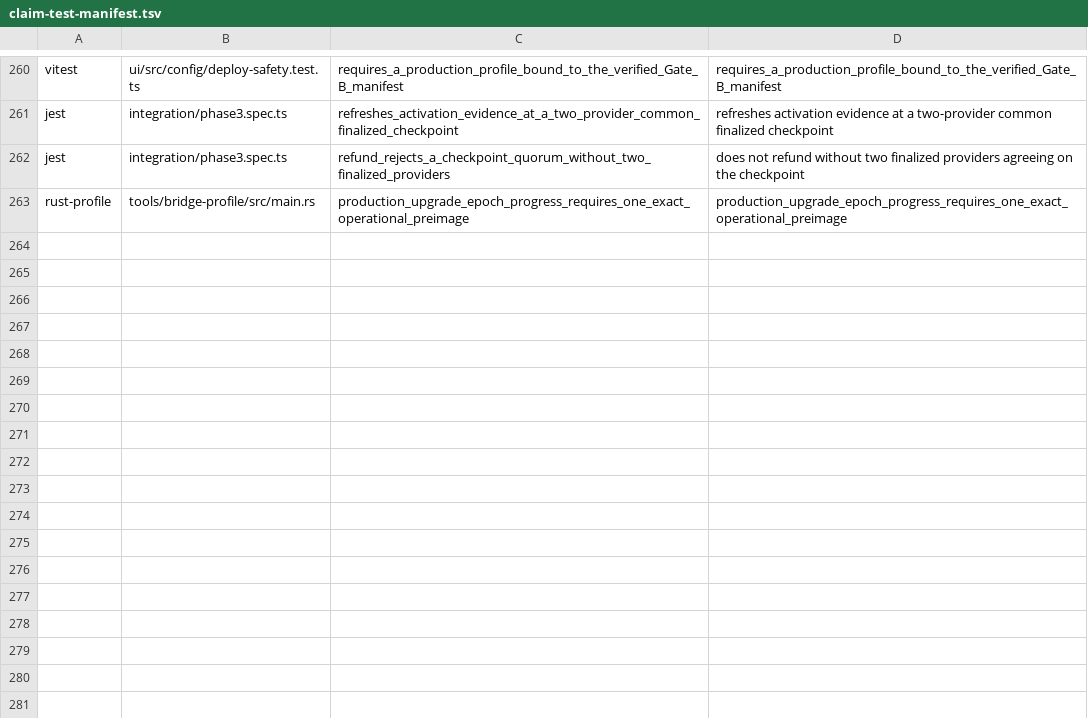
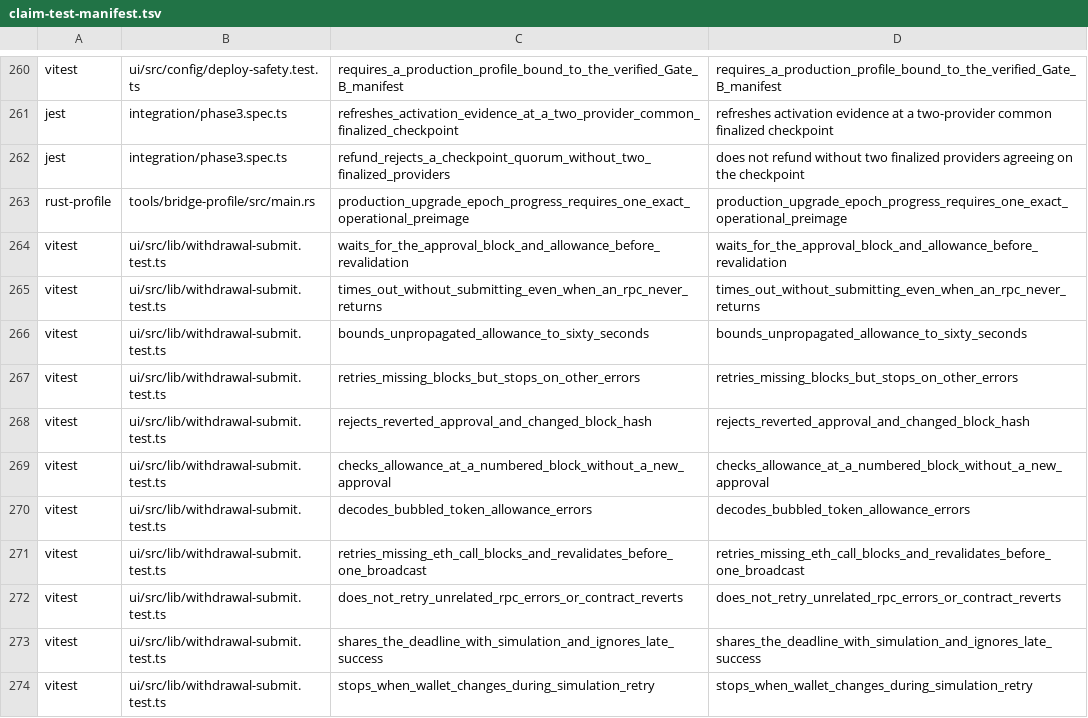
Before and after one commit to humandebri/Bridge, a TSV file: verification/claim-test-manifest.tsv, drawn as a sheet; only a part is shown, gaps mark what is left out.

Commit message:
fix(ui): wait for Base approval propagation before withdrawal
Observe allowance and simulate at one numbered block under a shared 60-second deadline. Retry only missing-block RPC failures, revalidate before each simulation, and keep wallet submission outside the retry loop.

Decode bubbled token errors, show approval propagation progress, and register regression coverage. Focused UI tests, typecheck, lint, formatting, and claim-test manifest validation passed. Expensive proof validation was deferred at user request.

```diff
--- a/verification/claim-test-manifest.tsv
+++ b/verification/claim-test-manifest.tsv
@@ -263 +263,12 @@ jest	integration/phase3.spec.ts	refund_rejects_a_checkpoint_quorum_without_two_f
 rust-profile	tools/bridge-profile/src/main.rs	production_upgrade_epoch_progress_requires_one_exact_operational_preimage	production_upgrade_epoch_progress_requires_one_exact_operational_preimage
+vitest	ui/src/lib/withdrawal-submit.test.ts	waits_for_the_approval_block_and_allowance_before_revalidation	waits_for_the_approval_block_and_allowance_before_revalidation
+vitest	ui/src/lib/withdrawal-submit.test.ts	times_out_without_submitting_even_when_an_rpc_never_returns	times_out_without_submitting_even_when_an_rpc_never_returns
+vitest	ui/src/lib/withdrawal-submit.test.ts	bounds_unpropagated_allowance_to_sixty_seconds	bounds_unpropagated_allowance_to_sixty_seconds
+vitest	ui/src/lib/withdrawal-submit.test.ts	retries_missing_blocks_but_stops_on_other_errors	retries_missing_blocks_but_stops_on_other_errors
+vitest	ui/src/lib/withdrawal-submit.test.ts	rejects_reverted_approval_and_changed_block_hash	rejects_reverted_approval_and_changed_block_hash
+vitest	ui/src/lib/withdrawal-submit.test.ts	checks_allowance_at_a_numbered_block_without_a_new_approval	checks_allowance_at_a_numbered_block_without_a_new_approval
+vitest	ui/src/lib/withdrawal-submit.test.ts	decodes_bubbled_token_allowance_errors	decodes_bubbled_token_allowance_errors
+vitest	ui/src/lib/withdrawal-submit.test.ts	retries_missing_eth_call_blocks_and_revalidates_before_one_broadcast	retries_missing_eth_call_blocks_and_revalidates_before_one_broadcast
+vitest	ui/src/lib/withdrawal-submit.test.ts	does_not_retry_unrelated_rpc_errors_or_contract_reverts	does_not_retry_unrelated_rpc_errors_or_contract_reverts
+vitest	ui/src/lib/withdrawal-submit.test.ts	shares_the_deadline_with_simulation_and_ignores_late_success	shares_the_deadline_with_simulation_and_ignores_late_success
+vitest	ui/src/lib/withdrawal-submit.test.ts	stops_when_wallet_changes_during_simulation_retry	stops_when_wallet_changes_during_simulation_retry
```
Also changed, not shown: verification/claims.tsv, 6 other files.
